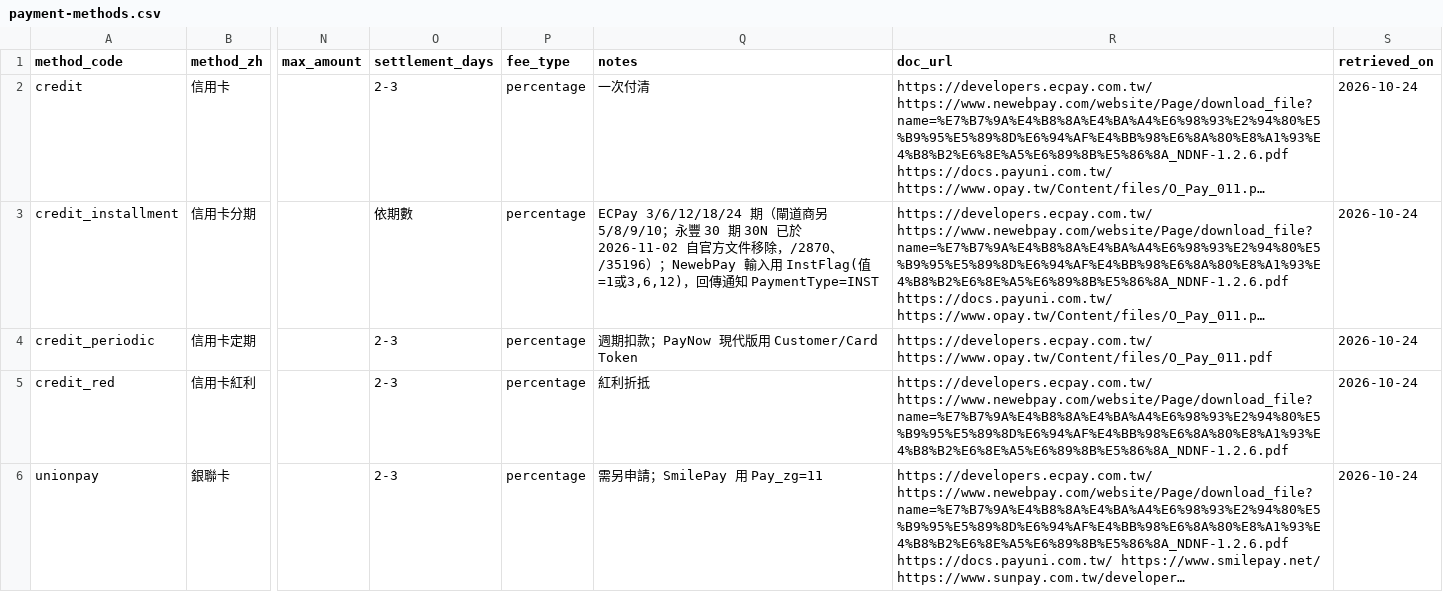
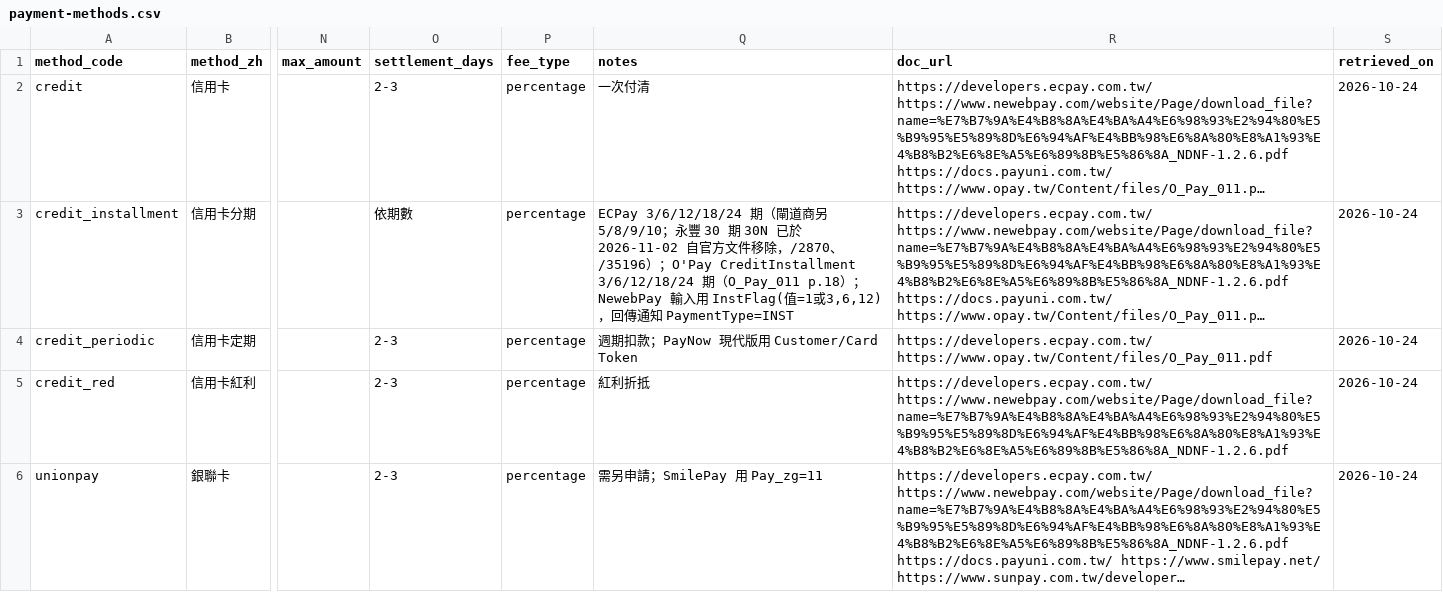
Before and after one commit to Moksa1123/taiwan-ecommerce-toolkit, a CSV file: taiwan-payment/data/payment-methods.csv, drawn as a sheet; only a part is shown, gaps mark what is left out; long unchanged cells end in …; the diff names each change by its address in the sheet, - before the commit and + after, or states it on an @@ line.

```diff
--- a/taiwan-payment/data/payment-methods.csv
+++ b/taiwan-payment/data/payment-methods.csv
-Q3 (notes): …）；NewebPay 輸…
+Q3 (notes): …）；O'Pay CreditInstallment 3/6/12/18/24 期（O_Pay_011 p.18）；NewebPay 輸…
```
Also changed, not shown: taiwan-payment/data/field-mappings.csv, taiwan-payment/data/operations.csv, 8 other files.
